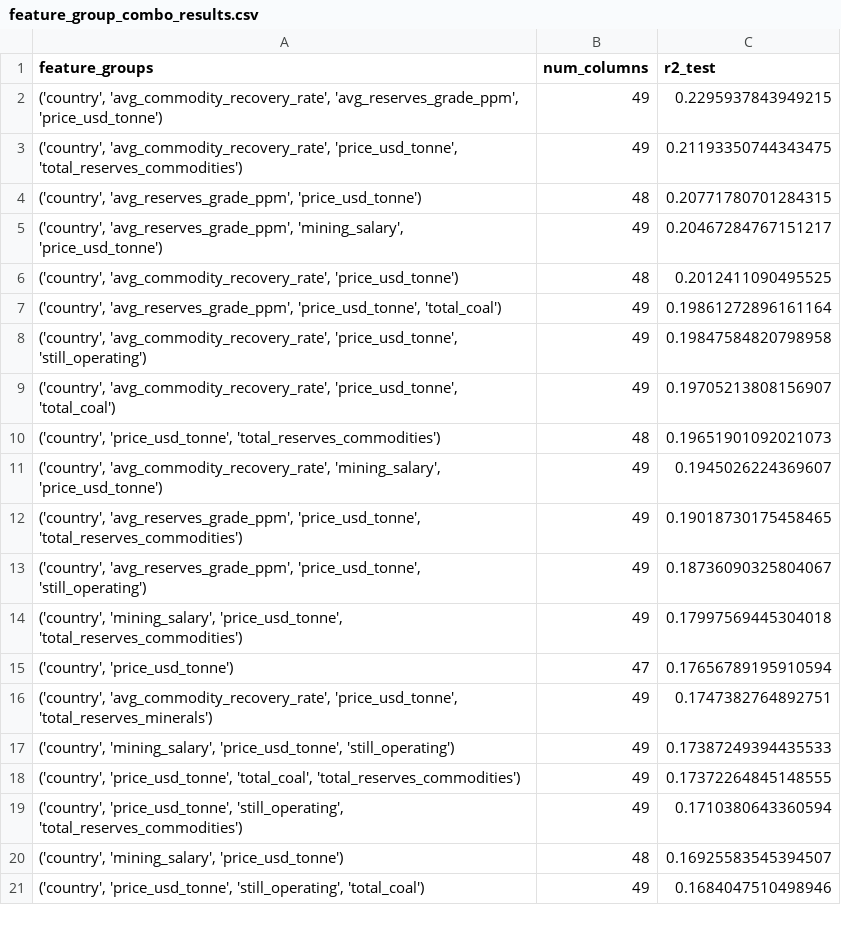
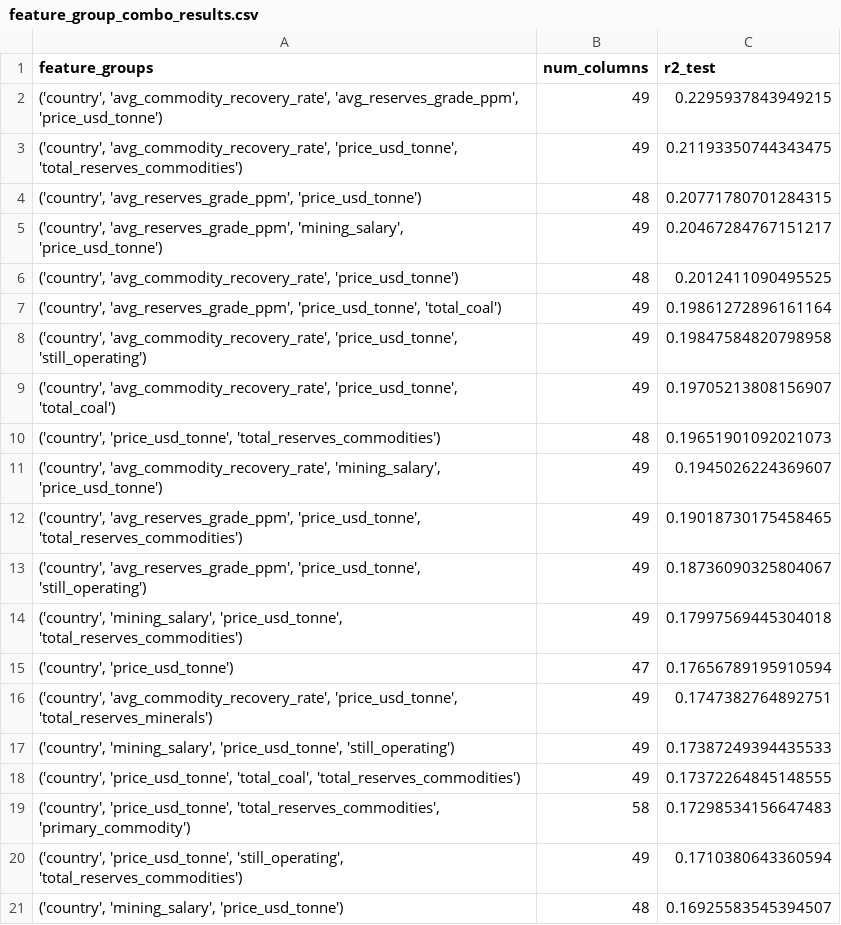
Before and after one commit to morourk6/1.C51-Final-Project, a CSV file: data/feature_group_combo_results.csv, drawn as a sheet; removed rows and columns are numbered as before the commit, all else as after; the diff names each change by its address in the sheet, - before the commit and + after, or states it on an @@ line.

```diff
--- a/data/feature_group_combo_results.csv
+++ b/data/feature_group_combo_results.csv
+row 19: ('country', 'price_usd_tonne', 'total_reserves_commodities', 'primary_commodity') | 58 | 0.17298534156647483
-row 21: ('country', 'price_usd_tonne', 'still_operating', 'total_coal') | 49 | 0.1684047510498946
```
Also changed, not shown: data/best_X_test.csv, 2 other files.
